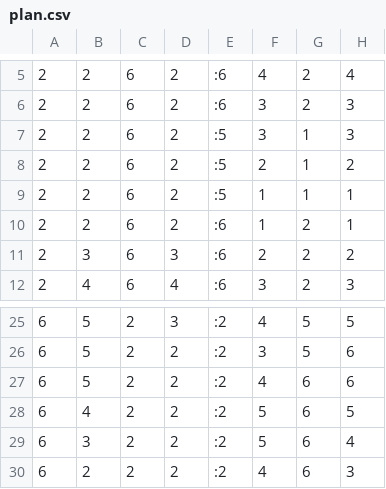
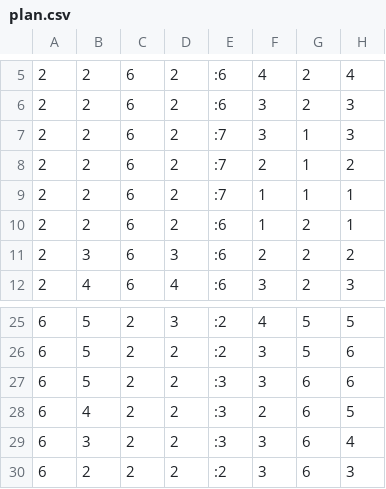
Before and after one commit to gilbertoamarcon/box_pushing, a CSV file: files/problem25/plan.csv, drawn as a sheet; only a part is shown, gaps mark what is left out.

```diff
--- a/files/problem25/plan.csv
+++ b/files/problem25/plan.csv
@@ -6,5 +6,5 @@
 2,2,6,2,:6,3,2,3,
-2,2,6,2,:5,3,1,3,
-2,2,6,2,:5,2,1,2,
-2,2,6,2,:5,1,1,1,
+2,2,6,2,:7,3,1,3,
+2,2,6,2,:7,2,1,2,
+2,2,6,2,:7,1,1,1,
 2,2,6,2,:6,1,2,1,
@@ -26,5 +26,5 @@
 6,5,2,2,:2,3,5,6,
-6,5,2,2,:2,4,6,6,
-6,4,2,2,:2,5,6,5,
-6,3,2,2,:2,5,6,4,
-6,2,2,2,:2,4,6,3,
+6,5,2,2,:3,3,6,6,
+6,4,2,2,:3,2,6,5,
+6,3,2,2,:3,3,6,4,
+6,2,2,2,:2,3,6,3,
```
Also changed, not shown: files/problem24/plan.csv, files/problem27/plan.csv, 5 other files.
